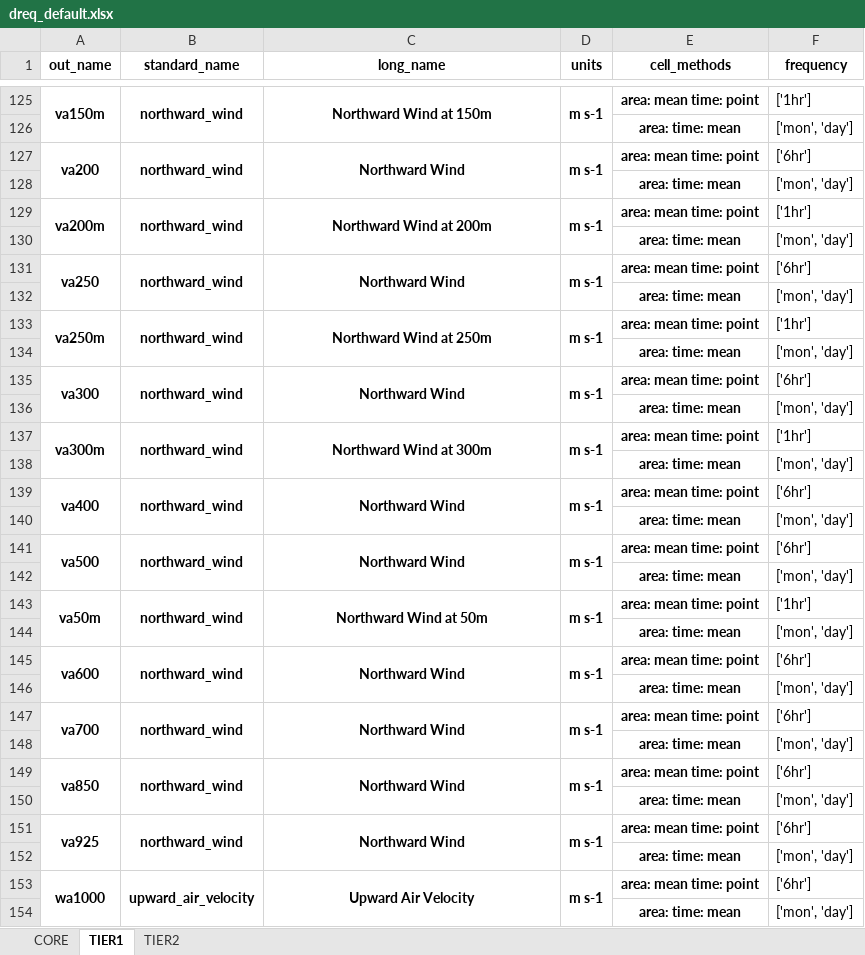
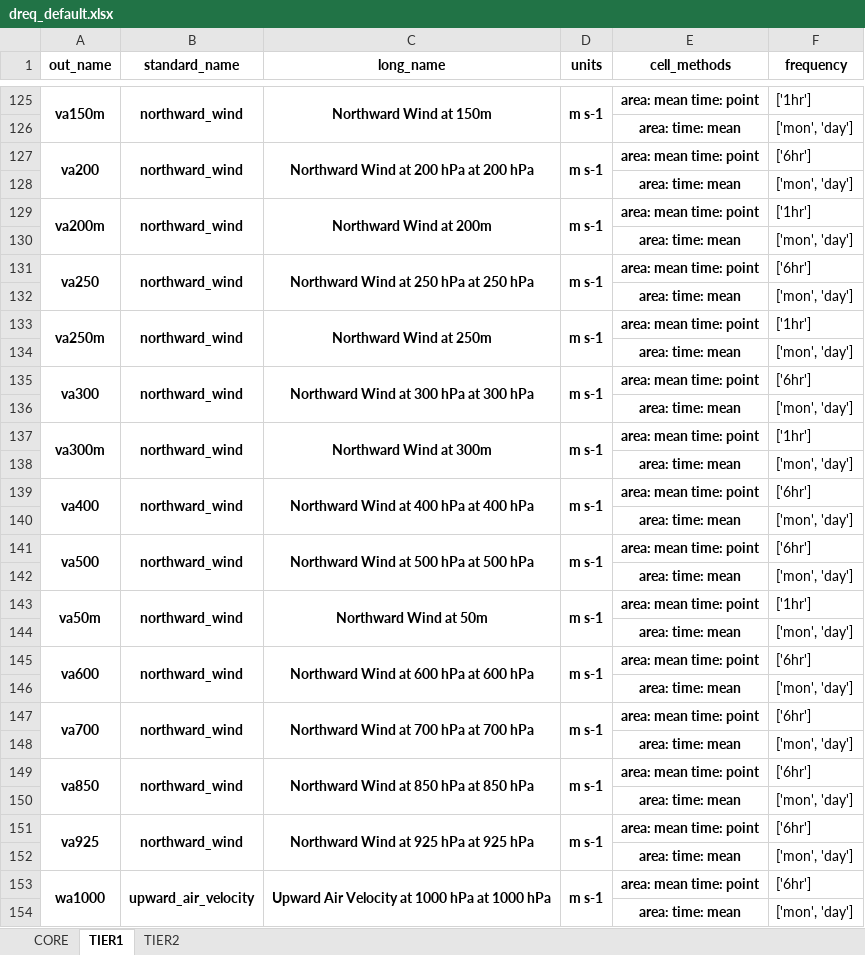
Before and after one commit to WCRP-CORDEX/data-request-table, an Excel workbook: data-request/dreq_default.xlsx, sheet TIER1, drawn as a sheet; only a part is shown, gaps mark what is left out; values as stored, in another font and other column widths than the file's, no borders; the diff covers the shown part only; the diff names each change by its address in the sheet, - before the commit and + after, or states it on an @@ line.

```diff
--- a/data-request/dreq_default.xlsx (sheet TIER1)
+++ b/data-request/dreq_default.xlsx (sheet TIER1)
-C127 (long_name): Northward Wind
+C127 (long_name): Northward Wind at 200 hPa at 200 hPa
-C131 (long_name): Northward Wind
+C131 (long_name): Northward Wind at 250 hPa at 250 hPa
-C135 (long_name): Northward Wind
+C135 (long_name): Northward Wind at 300 hPa at 300 hPa
-C139 (long_name): Northward Wind
+C139 (long_name): Northward Wind at 400 hPa at 400 hPa
-C141 (long_name): Northward Wind
+C141 (long_name): Northward Wind at 500 hPa at 500 hPa
-C145 (long_name): Northward Wind
+C145 (long_name): Northward Wind at 600 hPa at 600 hPa
-C147 (long_name): Northward Wind
+C147 (long_name): Northward Wind at 700 hPa at 700 hPa
-C149 (long_name): Northward Wind
+C149 (long_name): Northward Wind at 850 hPa at 850 hPa
-C151 (long_name): Northward Wind
+C151 (long_name): Northward Wind at 925 hPa at 925 hPa
-C153 (long_name): Upward Air Velocity
+C153 (long_name): Upward Air Velocity at 1000 hPa at 1000 hPa
```
Also changed, not shown: 50 edited cells elsewhere in this sheet, sheet TIER2, data-request/dreq_AFR.xlsx, data-request/dreq_ocean.xlsx.
